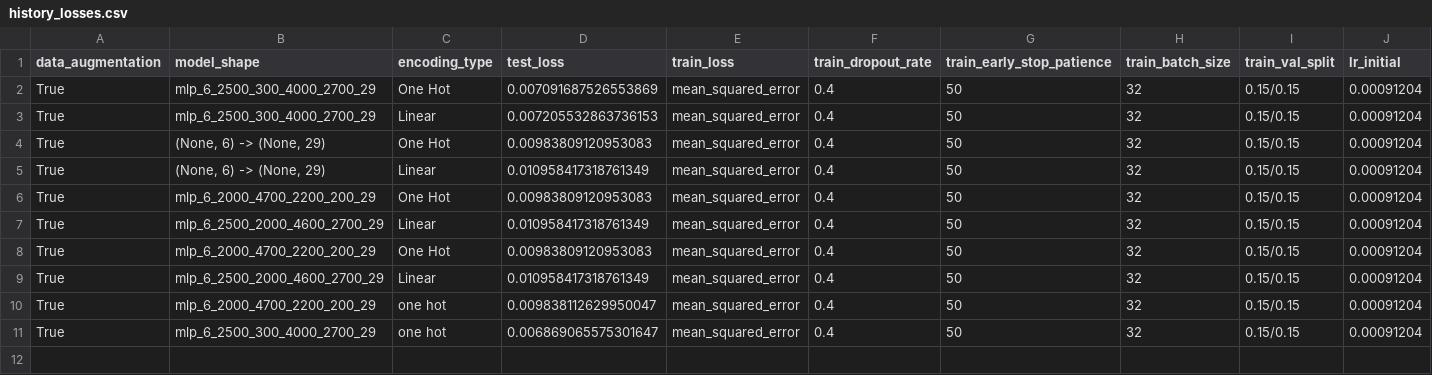
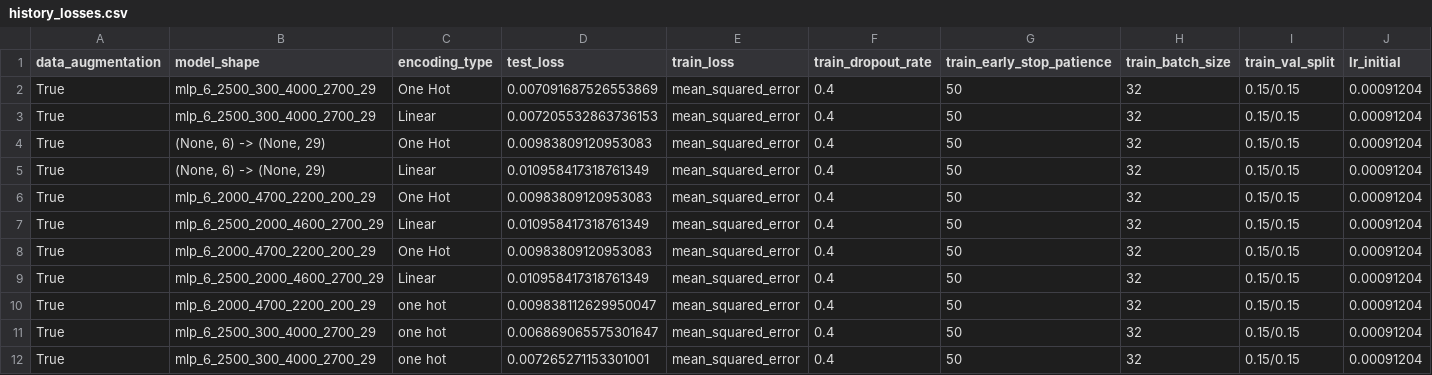
Before and after one commit to abhishekchak52/ML_qubit_design, a CSV file: model_predict_qubit_TransmonCross_cap_matrix/history_losses.csv, drawn as a sheet; only a part is shown; rows hold the shown columns only; the diff names each change by its address in the sheet, - before the commit and + after, or states it on an @@ line.

```diff
--- a/model_predict_qubit_TransmonCross_cap_matrix/history_losses.csv
+++ b/model_predict_qubit_TransmonCross_cap_matrix/history_losses.csv
+row 12: True | mlp_6_2500_300_4000_2700_29 | one hot | 0.007265271153301001 | mean_squared_error | 0.4 | 50 | 32 | 0.15/0.15 | 0.00091204
```
Also changed, not shown: model_predict_qubit_TransmonCross_cap_matrix/predictions_and_errors_one_hot.csv, model_predict_qubit_TransmonCross_cap_matrix/predictions_and_errors_unscaled_one_hot.csv, 12 other files.
